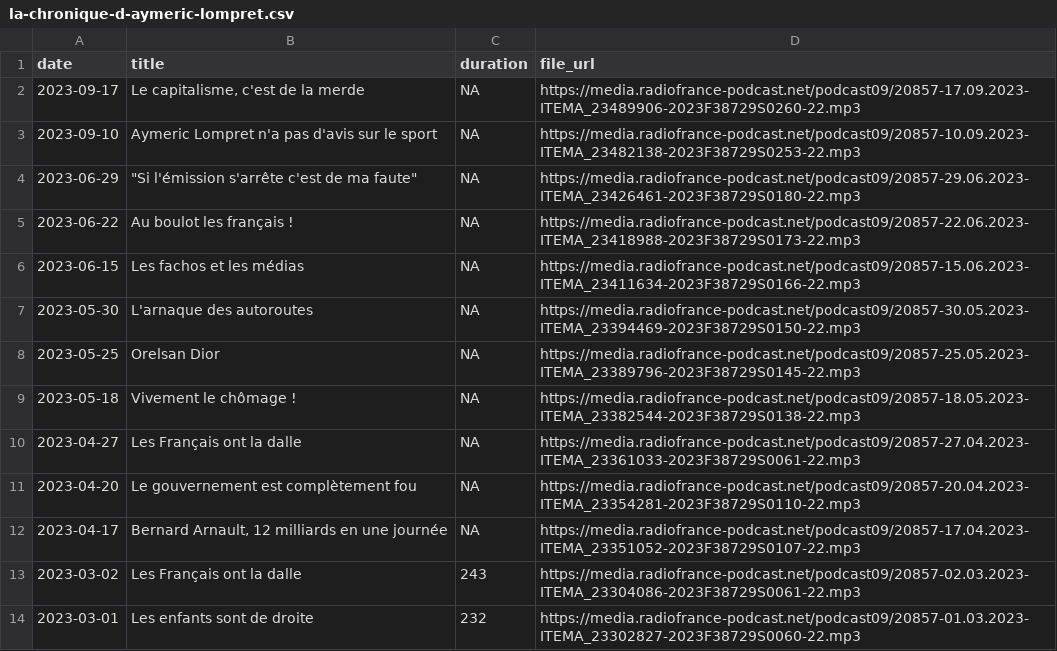
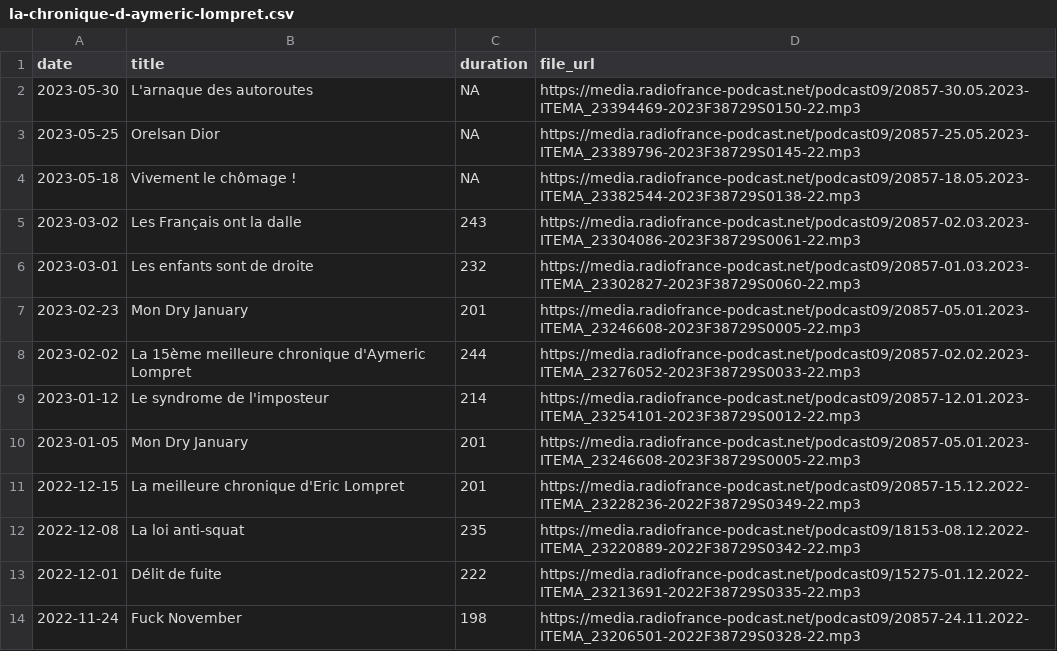
Before and after one commit to ahasverus/franceinter, a CSV file: inst/csv/la-chronique-d-aymeric-lompret.csv, drawn as a sheet; only a part is shown; the shorter side is filled out with more unchanged rows.

```diff
--- a/inst/csv/la-chronique-d-aymeric-lompret.csv
+++ b/inst/csv/la-chronique-d-aymeric-lompret.csv
@@ -1,7 +1,2 @@
 "date";"title";"duration";"file_url"
-"2023-09-17";"Le capitalisme, c'est de la merde ";NA;"https://media.radiofrance-podcast.net/podcast09/20857-17.09.2023-ITEMA_23489906-2023F38729S0260-22.mp3"
-"2023-09-10";"Aymeric Lompret n'a pas d'avis sur le sport";NA;"https://media.radiofrance-podcast.net/podcast09/20857-10.09.2023-ITEMA_23482138-2023F38729S0253-22.mp3"
-"2023-06-29";"""Si l'émission s'arrête c'est de ma faute"" ";NA;"https://media.radiofrance-podcast.net/podcast09/20857-29.06.2023-ITEMA_23426461-2023F38729S0180-22.mp3"
-"2023-06-22";"Au boulot les français ! ";NA;"https://media.radiofrance-podcast.net/podcast09/20857-22.06.2023-ITEMA_23418988-2023F38729S0173-22.mp3"
-"2023-06-15";"Les fachos et les médias";NA;"https://media.radiofrance-podcast.net/podcast09/20857-15.06.2023-ITEMA_23411634-2023F38729S0166-22.mp3"
 "2023-05-30";"L'arnaque des autoroutes";NA;"https://media.radiofrance-podcast.net/podcast09/20857-30.05.2023-ITEMA_23394469-2023F38729S0150-22.mp3"
@@ -9,5 +4,2 @@
 "2023-05-18";"Vivement le chômage ! ";NA;"https://media.radiofrance-podcast.net/podcast09/20857-18.05.2023-ITEMA_23382544-2023F38729S0138-22.mp3"
-"2023-04-27";"Les Français ont la dalle";NA;"https://media.radiofrance-podcast.net/podcast09/20857-27.04.2023-ITEMA_23361033-2023F38729S0061-22.mp3"
-"2023-04-20";"Le gouvernement est complètement fou";NA;"https://media.radiofrance-podcast.net/podcast09/20857-20.04.2023-ITEMA_23354281-2023F38729S0110-22.mp3"
-"2023-04-17";"Bernard Arnault, 12 milliards en une journée";NA;"https://media.radiofrance-podcast.net/podcast09/20857-17.04.2023-ITEMA_23351052-2023F38729S0107-22.mp3"
 "2023-03-02";"Les Français ont la dalle";243;"https://media.radiofrance-podcast.net/podcast09/20857-02.03.2023-ITEMA_23304086-2023F38729S0061-22.mp3"
```
Also changed, not shown: inst/csv/carbone-14-le-magazine-de-l-archeologie.csv, inst/csv/geremy-part-en-live.csv, 21 other files.
